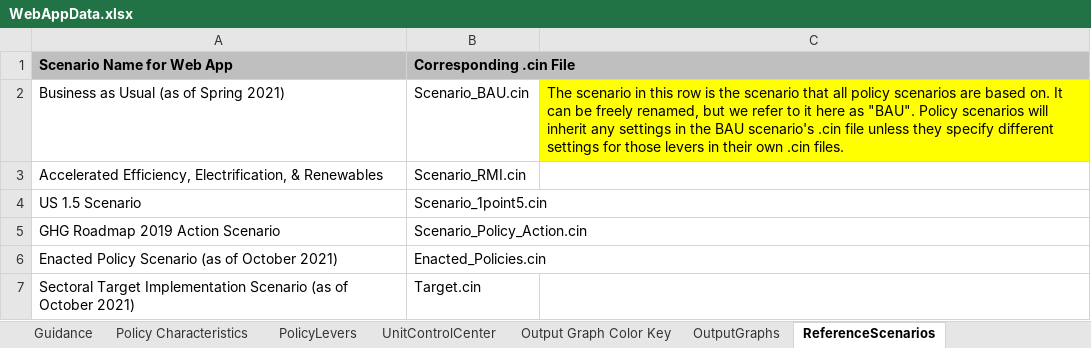
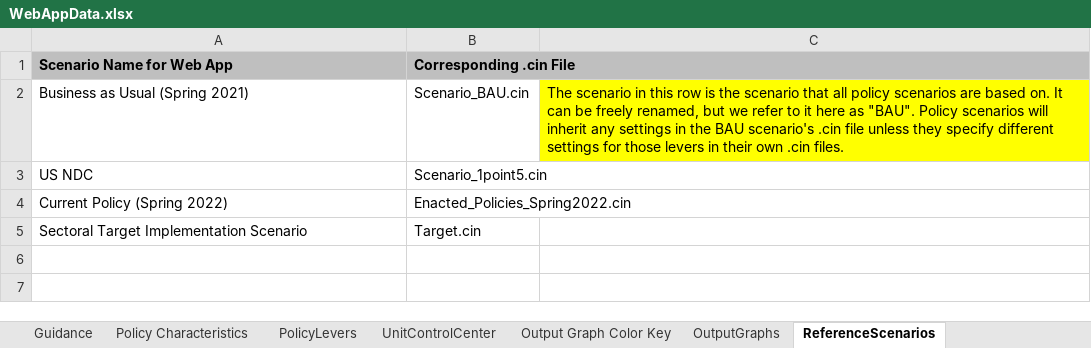
Before and after one commit to EnergyInnovation/eps-colorado, an Excel workbook: WebAppData.xlsx, sheet ReferenceScenarios, drawn as a sheet; values as stored, in another font and other column widths than the file's, no borders; removed rows and columns are numbered as before the commit, all else as after; the diff names each change by its address in the sheet, - before the commit and + after, or states it on an @@ line.

Commit message:
Updating scenarios for the Web App

```diff
--- a/WebAppData.xlsx (sheet ReferenceScenarios)
+++ b/WebAppData.xlsx (sheet ReferenceScenarios)
-A2 (Scenario Name for Web App): Business as Usual (as of Spring 2021)
+A2 (Scenario Name for Web App): Business as Usual (Spring 2021)
-row 3: Accelerated Efficiency, Electrification, & Renewables | Scenario_RMI.cin
-A3 (Scenario Name for Web App): US 1.5 Scenario
+A3 (Scenario Name for Web App): US NDC
-row 5: GHG Roadmap 2019 Action Scenario | Scenario_Policy_Action.cin
-row 6: Enacted Policy Scenario (as of October 2021) | Enacted_Policies.cin
+row 4: Current Policy (Spring 2022) | Enacted_Policies_Spring2022.cin
-A5 (Scenario Name for Web App): …Implementation Scenario (as of October 2021)
+A5 (Scenario Name for Web App): …Implementation Scenario
```
Also changed, not shown: 6 other files.
